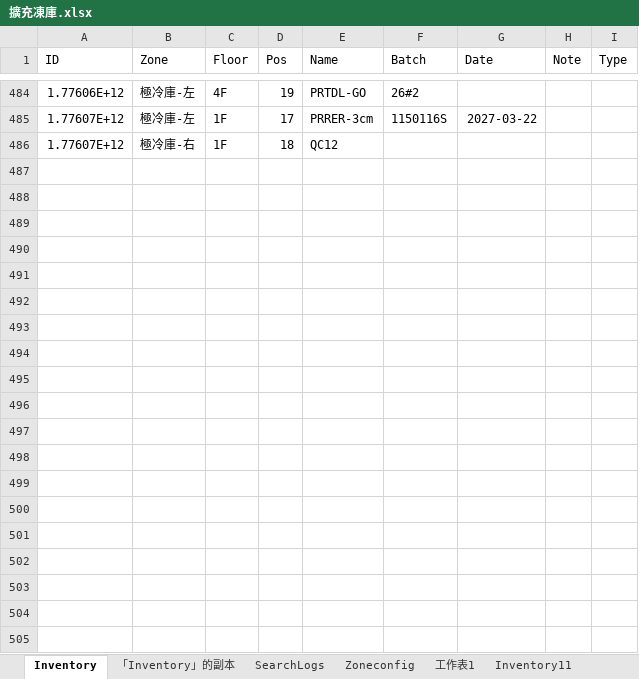
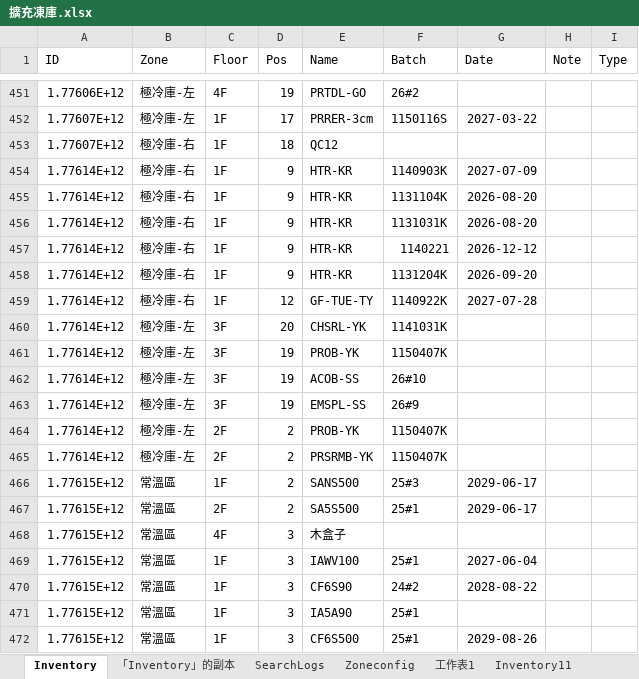
Before and after one commit to mingfonglpg-bit/-1-1, an Excel workbook: 擴充凍庫.xlsx, sheet Inventory, drawn as a sheet; only a part is shown, gaps mark what is left out; values as stored, in another font and other column widths than the file's, no borders; charts and pictures not drawn; the diff covers the shown part only; the diff names each change by its address in the sheet, - before the commit and + after, or states it on an @@ line.

Commit message:
Add files via upload

```diff
--- a/擴充凍庫.xlsx (sheet Inventory)
+++ b/擴充凍庫.xlsx (sheet Inventory)
+row 454: 1.77614E+12 | 極冷庫-右 | 1F | 9 | HTR-KR | 1140903K | 2027-07-09
+row 455: 1.77614E+12 | 極冷庫-右 | 1F | 9 | HTR-KR | 1131104K | 2026-08-20
+row 456: 1.77614E+12 | 極冷庫-右 | 1F | 9 | HTR-KR | 1131031K | 2026-08-20
+row 457: 1.77614E+12 | 極冷庫-右 | 1F | 9 | HTR-KR | 1140221 | 2026-12-12
+row 458: 1.77614E+12 | 極冷庫-右 | 1F | 9 | HTR-KR | 1131204K | 2026-09-20
+row 459: 1.77614E+12 | 極冷庫-右 | 1F | 12 | GF-TUE-TY | 1140922K | 2027-07-28
+row 460: 1.77614E+12 | 極冷庫-左 | 3F | 20 | CHSRL-YK | 1141031K
+row 461: 1.77614E+12 | 極冷庫-左 | 3F | 19 | PROB-YK | 1150407K
+row 462: 1.77614E+12 | 極冷庫-左 | 3F | 19 | ACOB-SS | 26#10
+row 463: 1.77614E+12 | 極冷庫-左 | 3F | 19 | EMSPL-SS | 26#9
+row 464: 1.77614E+12 | 極冷庫-左 | 2F | 2 | PROB-YK | 1150407K
+row 465: 1.77614E+12 | 極冷庫-左 | 2F | 2 | PRSRMB-YK | 1150407K
+row 466: 1.77615E+12 | 常溫區 | 1F | 2 | SANS500 | 25#3 | 2029-06-17
+row 467: 1.77615E+12 | 常溫區 | 2F | 2 | SA5S500 | 25#1 | 2029-06-17
+row 468: 1.77615E+12 | 常溫區 | 4F | 3 | 木盒子
+row 469: 1.77615E+12 | 常溫區 | 1F | 3 | IAWV100 | 25#1 | 2027-06-04
+row 470: 1.77615E+12 | 常溫區 | 1F | 3 | CF6S90 | 24#2 | 2028-08-22
+row 471: 1.77615E+12 | 常溫區 | 1F | 3 | IA5A90 | 25#1
+row 472: 1.77615E+12 | 常溫區 | 1F | 3 | CF6S500 | 25#1 | 2029-08-26
```
Also changed, not shown: 69 added rows, 33 removed rows and 71 edited cells elsewhere in this sheet.
